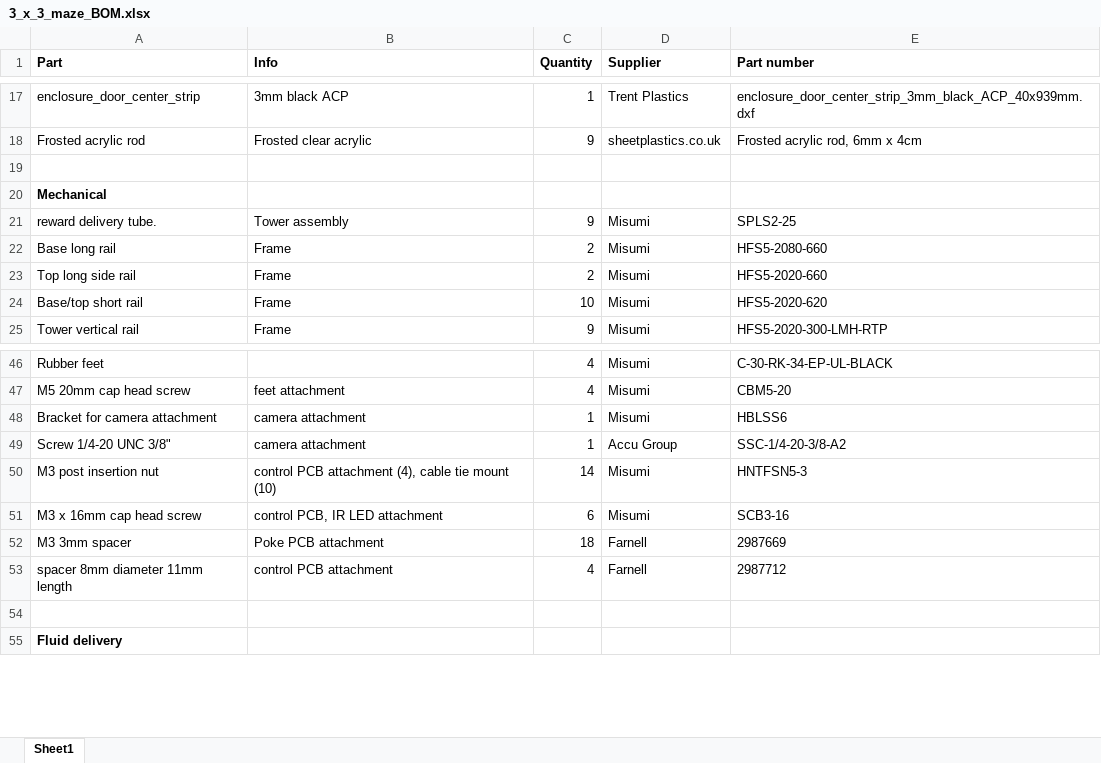
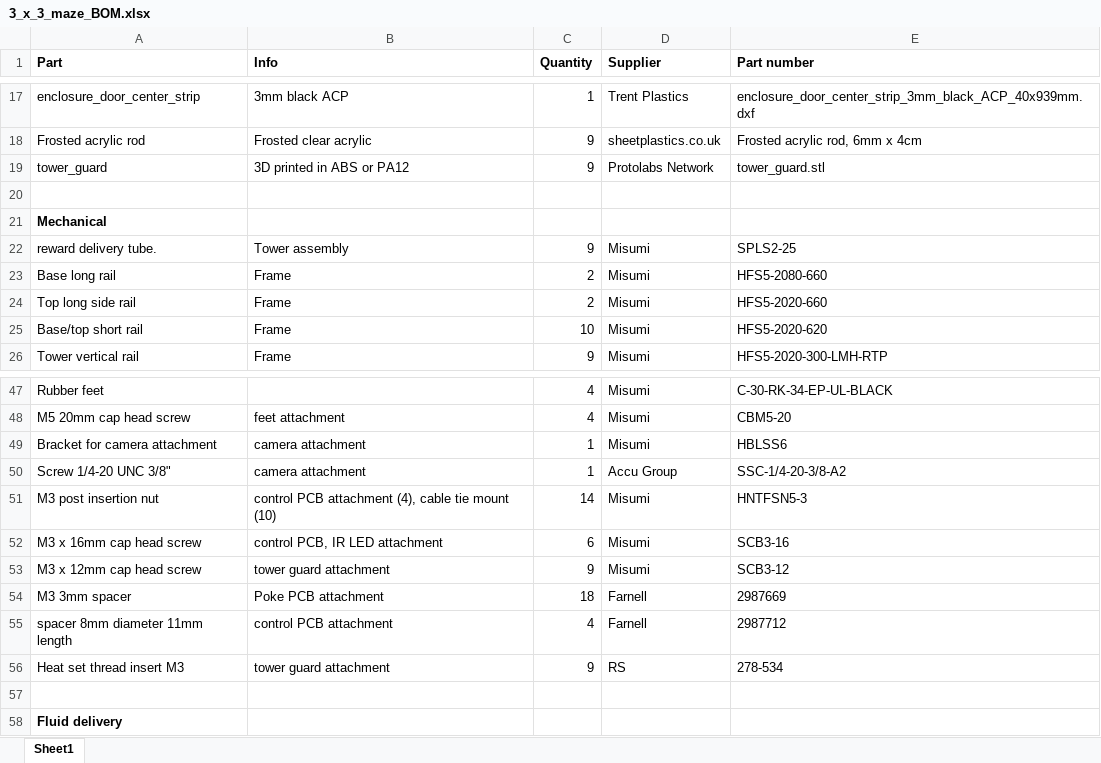
Before and after one commit to pyControl/hardware, an Excel workbook: GridMaze/3_x_3_maze/3_x_3_maze_BOM.xlsx, sheet Sheet1, drawn as a sheet; only a part is shown, gaps mark what is left out; values as stored, in another font and other column widths than the file's, no borders; the diff names each change by its address in the sheet, - before the commit and + after, or states it on an @@ line.

Commit message:
Added tower guard to Gridmaze

```diff
--- a/GridMaze/3_x_3_maze/3_x_3_maze_BOM.xlsx (sheet Sheet1)
+++ b/GridMaze/3_x_3_maze/3_x_3_maze_BOM.xlsx (sheet Sheet1)
+row 19: tower_guard | 3D printed in ABS or PA12 | 9 | Protolabs Network | tower_guard.stl
+row 53: M3 x 12mm cap head screw | tower guard attachment | 9 | Misumi | SCB3-12
+row 56: Heat set thread insert M3 | tower guard attachment | 9 | RS | 278-534
```
Also changed, not shown: 4 other files.
